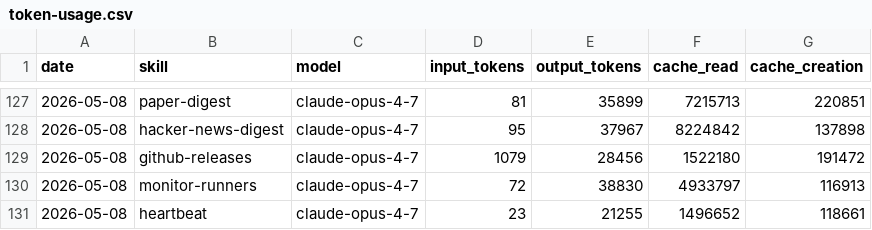
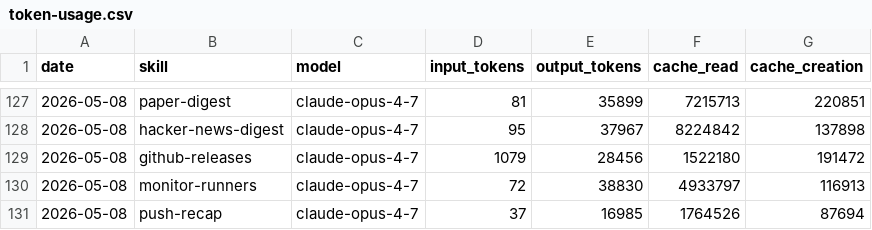
Before and after one commit to aeonfun/aeon, a CSV file: memory/token-usage.csv, drawn as a sheet; only a part is shown, gaps mark what is left out.

Commit message:
chore(push-recap): auto-commit 2026-05-08

```diff
--- a/memory/token-usage.csv
+++ b/memory/token-usage.csv
@@ -130,2 +130,2 @@ date,skill,model,input_tokens,output_tokens,cache_read,cache_creation
 2026-05-08,monitor-runners,claude-opus-4-7,72,38830,4933797,116913
-2026-05-08,heartbeat,claude-opus-4-7,23,21255,1496652,118661
+2026-05-08,push-recap,claude-opus-4-7,37,16985,1764526,87694
```
Also changed, not shown: 4 other files.
